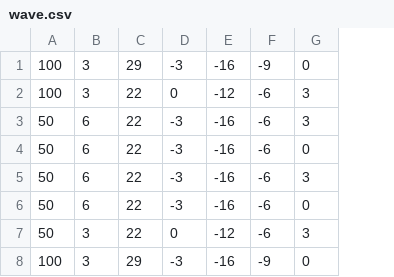
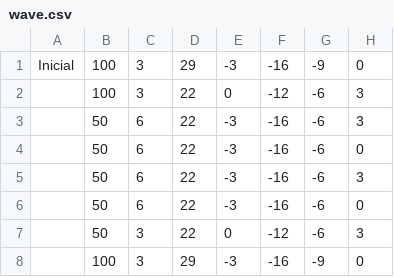
Before and after one commit to PEQUI-MEC/HUMANOID, a CSV file: humanoid_control/moves/wave.csv, drawn as a sheet; only a part is shown; the diff names each change by its address in the sheet, - before the commit and + after, or states it on an @@ line.

```diff
--- a/humanoid_control/moves/wave.csv
+++ b/humanoid_control/moves/wave.csv
+column A, row 1: Inicial
```
Also changed, not shown: humanoid_control/moves/up_front.csv, 5 other files.
